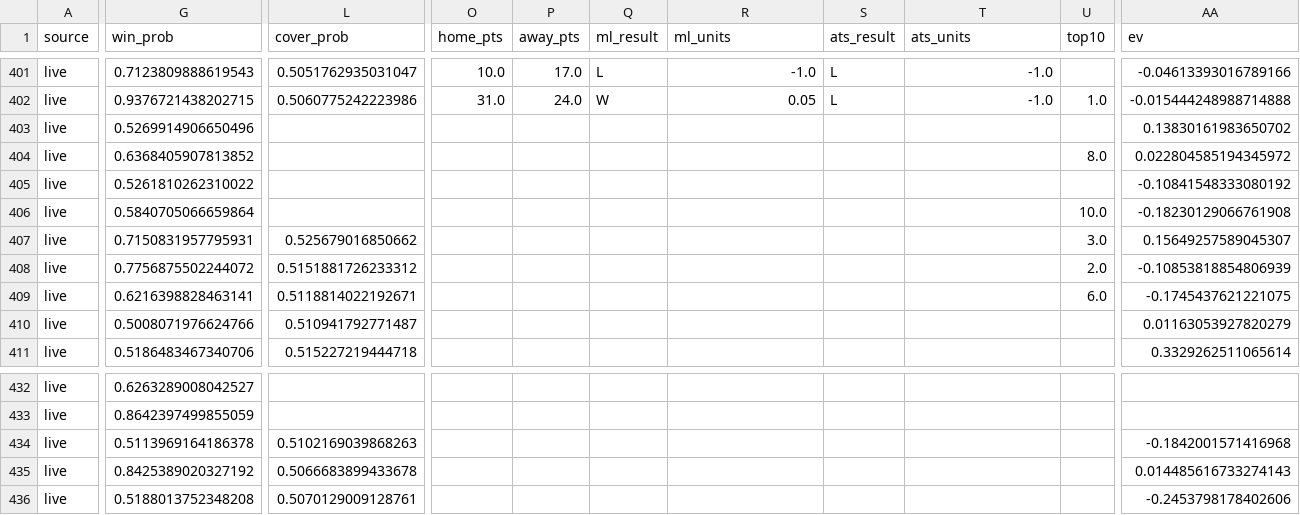
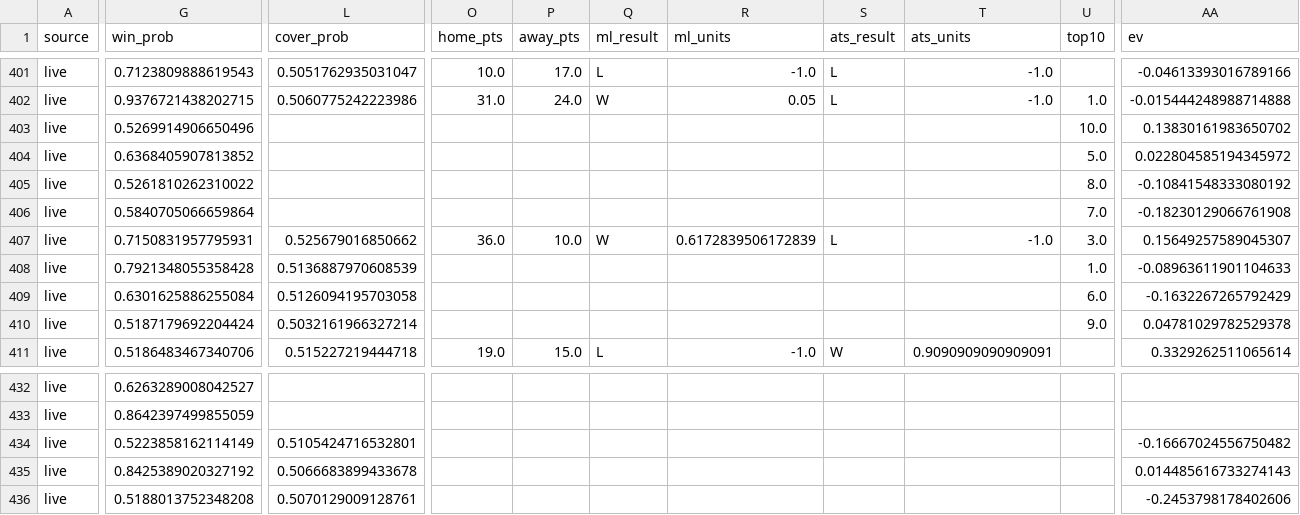
Before and after one commit to mak1017/skiiipicks, a CSV file: picks_log.csv, drawn as a sheet; only a part is shown, gaps mark what is left out; the diff covers the shown part only; the diff names each change by its address in the sheet, - before the commit and + after, or states it on an @@ line.

```diff
--- a/picks_log.csv
+++ b/picks_log.csv
-U403 (top10): (empty)
+U403 (top10): 10.0
-U404 (top10): 8.0
+U404 (top10): 5.0
-U405 (top10): (empty)
+U405 (top10): 8.0
-U406 (top10): 10.0
+U406 (top10): 7.0
-O407 (home_pts): (empty)
+O407 (home_pts): 36.0
-P407 (away_pts): (empty)
+P407 (away_pts): 10.0
-Q407 (ml_result): (empty)
+Q407 (ml_result): W
-R407 (ml_units): (empty)
+R407 (ml_units): 0.6172839506172839
-S407 (ats_result): (empty)
+S407 (ats_result): L
-T407 (ats_units): (empty)
+T407 (ats_units): -1.0
-G408 (win_prob): 0.7756875502244072
+G408 (win_prob): 0.7921348055358428
-L408 (cover_prob): 0.5151881726233312
+L408 (cover_prob): 0.5136887970608539
-U408 (top10): 2.0
+U408 (top10): 1.0
-AA408 (ev): -0.10853818854806939
+AA408 (ev): -0.08963611901104633
-G409 (win_prob): 0.6216398828463141
+G409 (win_prob): 0.6301625886255084
-L409 (cover_prob): 0.5118814022192671
+L409 (cover_prob): 0.5126094195703058
-AA409 (ev): -0.1745437621221075
+AA409 (ev): -0.1632267265792429
-G410 (win_prob): 0.5008071976624766
+G410 (win_prob): 0.5187179692204424
-L410 (cover_prob): 0.510941792771487
+L410 (cover_prob): 0.5032161966327214
-U410 (top10): (empty)
+U410 (top10): 9.0
-AA410 (ev): 0.01163053927820279
+AA410 (ev): 0.04781029782529378
-O411 (home_pts): (empty)
+O411 (home_pts): 19.0
-P411 (away_pts): (empty)
+P411 (away_pts): 15.0
-Q411 (ml_result): (empty)
+Q411 (ml_result): L
-R411 (ml_units): (empty)
+R411 (ml_units): -1.0
-S411 (ats_result): (empty)
+S411 (ats_result): W
-T411 (ats_units): (empty)
+T411 (ats_units): 0.9090909090909091
-G434 (win_prob): 0.5113969164186378
+G434 (win_prob): 0.5223858162114149
-L434 (cover_prob): 0.5102169039868263
+L434 (cover_prob): 0.5105424716532801
-AA434 (ev): -0.1842001571416968
+AA434 (ev): -0.16667024556750482
```
Also changed, not shown: 140 edited cells elsewhere in this file.
